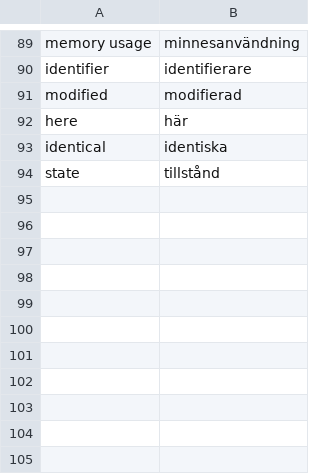
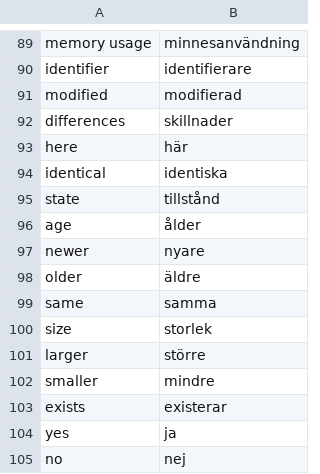
Before and after one commit to pekrau/mdbook, a CSV file: translations.csv, drawn as a sheet; only a part is shown, gaps mark what is left out; the diff names each change by its address in the sheet, - before the commit and + after, or states it on an @@ line.

```diff
--- a/translations.csv
+++ b/translations.csv
+row 92: differences | skillnader
+row 96: age | ålder
+row 97: newer | nyare
+row 98: older | äldre
+row 99: same | samma
+row 100: size | storlek
+row 101: larger | större
+row 102: smaller | mindre
+row 103: exists | existerar
+row 104: yes | ja
+row 105: no | nej
```
Also changed, not shown: 5 other files.
